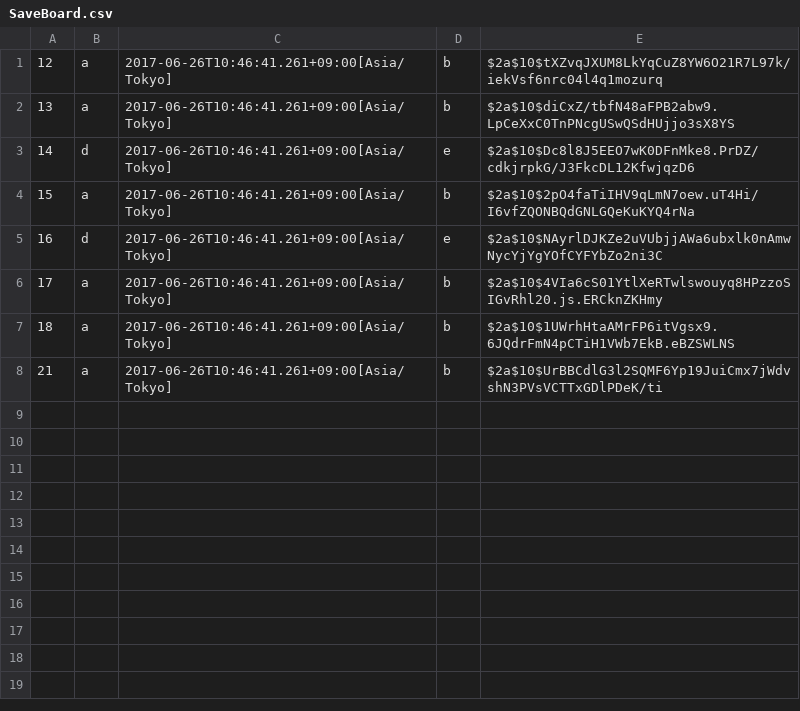
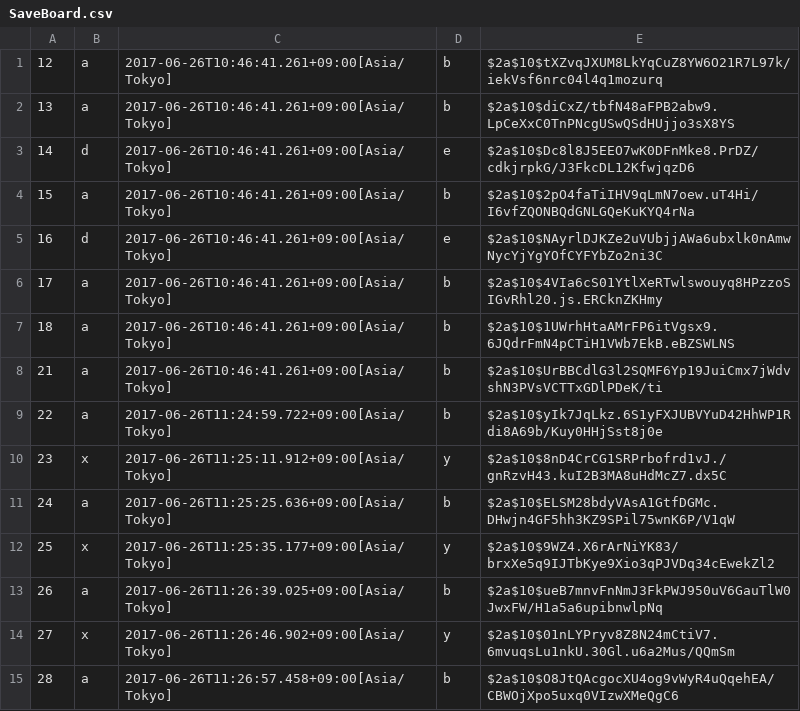
Before and after one commit to sakura818/write-http-server-01, a CSV file: src/main/resources/SaveBoard.csv, drawn as a sheet.

```diff
--- a/src/main/resources/SaveBoard.csv
+++ b/src/main/resources/SaveBoard.csv
@@ -8 +8,8 @@
 21,a,2017-06-26T10:46:41.261+09:00[Asia/Tokyo],b,$2a$10$UrBBCdlG3l2SQMF6Yp19JuiCmx7jWdvshN3PVsVCTTxGDlPDeK/ti
+22,a,2017-06-26T11:24:59.722+09:00[Asia/Tokyo],b,$2a$10$yIk7JqLkz.6S1yFXJUBVYuD42HhWP1Rdi8A69b/Kuy0HHjSst8j0e
+23,x,2017-06-26T11:25:11.912+09:00[Asia/Tokyo],y,$2a$10$8nD4CrCG1SRPrbofrd1vJ./gnRzvH43.kuI2B3MA8uHdMcZ7.dx5C
+24,a,2017-06-26T11:25:25.636+09:00[Asia/Tokyo],b,$2a$10$ELSM28bdyVAsA1GtfDGMc.DHwjn4GF5hh3KZ9SPil75wnK6P/V1qW
+25,x,2017-06-26T11:25:35.177+09:00[Asia/Tokyo],y,$2a$10$9WZ4.X6rArNiYK83/brxXe5q9IJTbKye9Xio3qPJVDq34cEwekZl2
+26,a,2017-06-26T11:26:39.025+09:00[Asia/Tokyo],b,$2a$10$ueB7mnvFnNmJ3FkPWJ950uV6GauTlW0JwxFW/H1a5a6upibnwlpNq
+27,x,2017-06-26T11:26:46.902+09:00[Asia/Tokyo],y,$2a$10$01nLYPryv8Z8N24mCtiV7.6mvuqsLu1nkU.30Gl.u6a2Mus/QQmSm
+28,a,2017-06-26T11:26:57.458+09:00[Asia/Tokyo],b,$2a$10$O8JtQAcgocXU4og9vWyR4uQqehEA/CBWOjXpo5uxq0VIzwXMeQgC6
```
Also changed, not shown: 2 other files.
